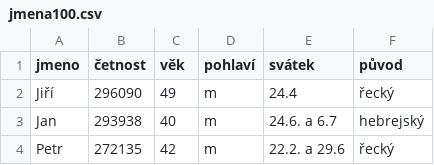
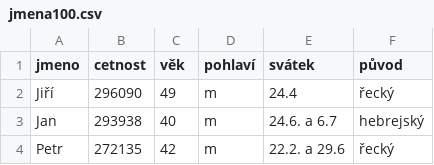
Before and after one commit to Czechitas-Python/python-data, a CSV file: datova-analyza/pandas-agregace/excs/studenti/assets/jmena100.csv, drawn as a sheet; only a part is shown.

Commit message:
Fixing issue #49 part 4, replacing četnost

```diff
--- a/datova-analyza/pandas-agregace/excs/studenti/assets/jmena100.csv
+++ b/datova-analyza/pandas-agregace/excs/studenti/assets/jmena100.csv
@@ -1,2 +1,2 @@
-jmeno,četnost,věk,pohlaví,svátek,původ
+jmeno,cetnost,věk,pohlaví,svátek,původ
 Jiří,296090,49,m,24.4,řecký
```
Also changed, not shown: datova-analyza/pandas-dotazy/excs/ceska-jmena/assets/jmena100.csv, 1 other file.
